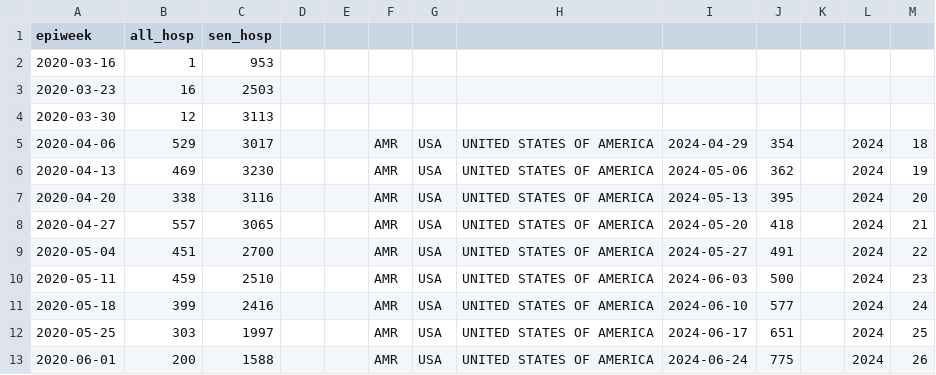
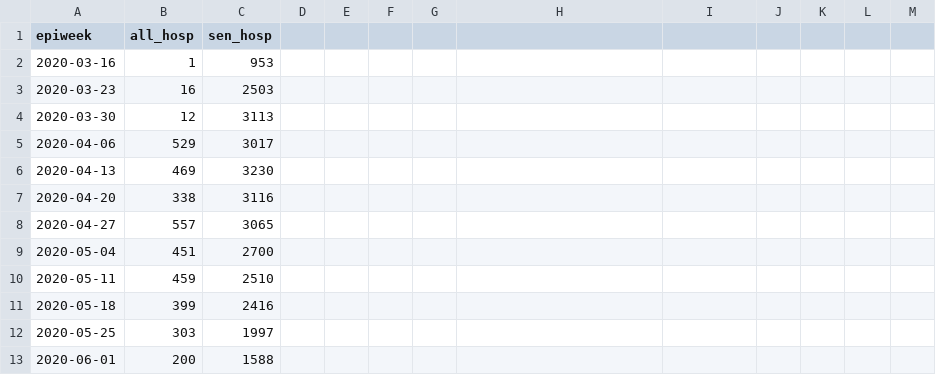
Before and after one commit to whocov/csv_weekly_hosp_icu, a CSV file: data/clean/historical_clean_data - USA sentinel.csv, drawn as a sheet; only a part is shown; the diff covers the shown part only.

```diff
--- a/data/clean/historical_clean_data - USA sentinel.csv
+++ b/data/clean/historical_clean_data - USA sentinel.csv
@@ -4,10 +4,10 @@ epiweek,all_hosp,sen_hosp,,,,,,,,,,
 2020-03-30,12,3113,,,,,,,,,,
-2020-04-06,529,3017,,,AMR,USA,UNITED STATES OF AMERICA,2024-04-29,354,,2024,18
-2020-04-13,469,3230,,,AMR,USA,UNITED STATES OF AMERICA,2024-05-06,362,,2024,19
-2020-04-20,338,3116,,,AMR,USA,UNITED STATES OF AMERICA,2024-05-13,395,,2024,20
-2020-04-27,557,3065,,,AMR,USA,UNITED STATES OF AMERICA,2024-05-20,418,,2024,21
-2020-05-04,451,2700,,,AMR,USA,UNITED STATES OF AMERICA,2024-05-27,491,,2024,22
-2020-05-11,459,2510,,,AMR,USA,UNITED STATES OF AMERICA,2024-06-03,500,,2024,23
-2020-05-18,399,2416,,,AMR,USA,UNITED STATES OF AMERICA,2024-06-10,577,,2024,24
-2020-05-25,303,1997,,,AMR,USA,UNITED STATES OF AMERICA,2024-06-17,651,,2024,25
-2020-06-01,200,1588,,,AMR,USA,UNITED STATES OF AMERICA,2024-06-24,775,,2024,26
+2020-04-06,529,3017,,,,,,,,,,
+2020-04-13,469,3230,,,,,,,,,,
+2020-04-20,338,3116,,,,,,,,,,
+2020-04-27,557,3065,,,,,,,,,,
+2020-05-04,451,2700,,,,,,,,,,
+2020-05-11,459,2510,,,,,,,,,,
+2020-05-18,399,2416,,,,,,,,,,
+2020-05-25,303,1997,,,,,,,,,,
+2020-06-01,200,1588,,,,,,,,,,
```
Also changed, not shown: 56 edited cells elsewhere in this file, data/clean/historical_clean_data - AFRO.csv, 1 other file.
